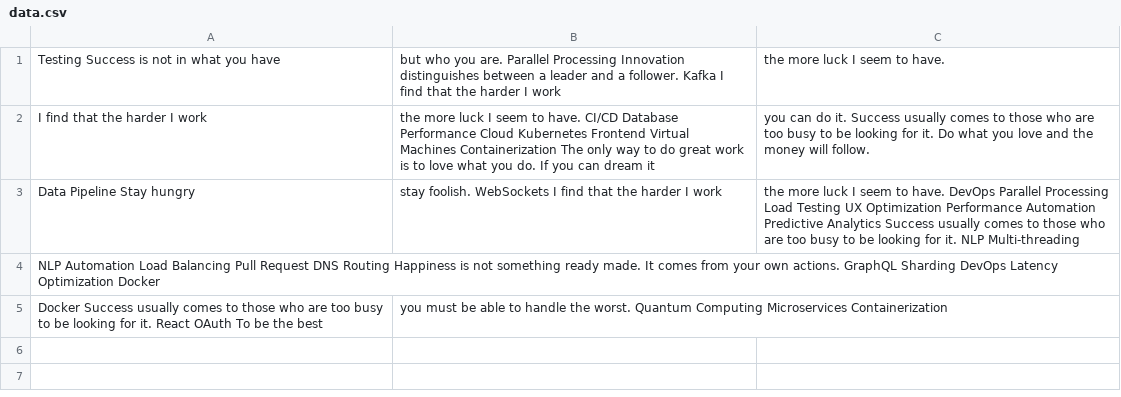
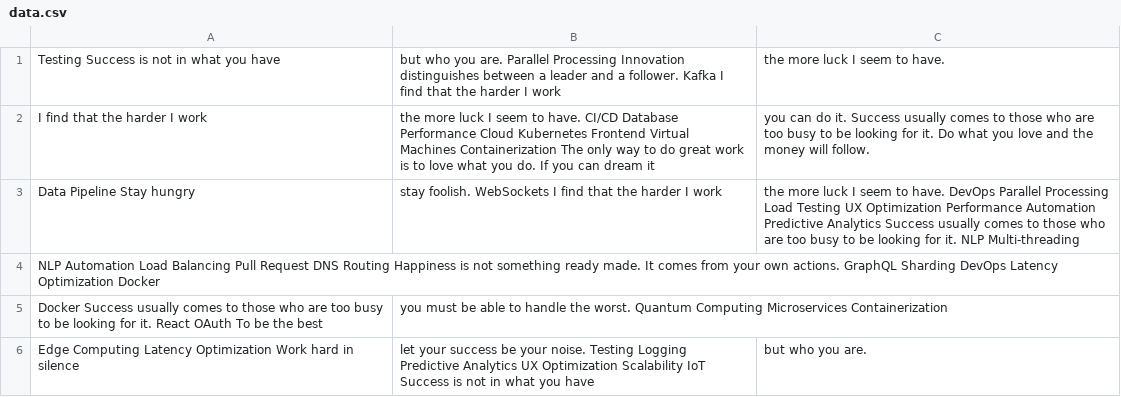
Before and after one commit to orator-hombres/library-system, a CSV file: reports/data.csv, drawn as a sheet; the diff names each change by its address in the sheet, - before the commit and + after, or states it on an @@ line.

Commit message:
Updated reports

```diff
--- a/reports/data.csv
+++ b/reports/data.csv
+row 6: Edge Computing Latency Optimization Work hard in silence | let your success be your noise. Testing Logging Predictive Analytics UX Optimization Scalability IoT Success is not in what you have | but who you are.
```
Also changed, not shown: 1 other file.
